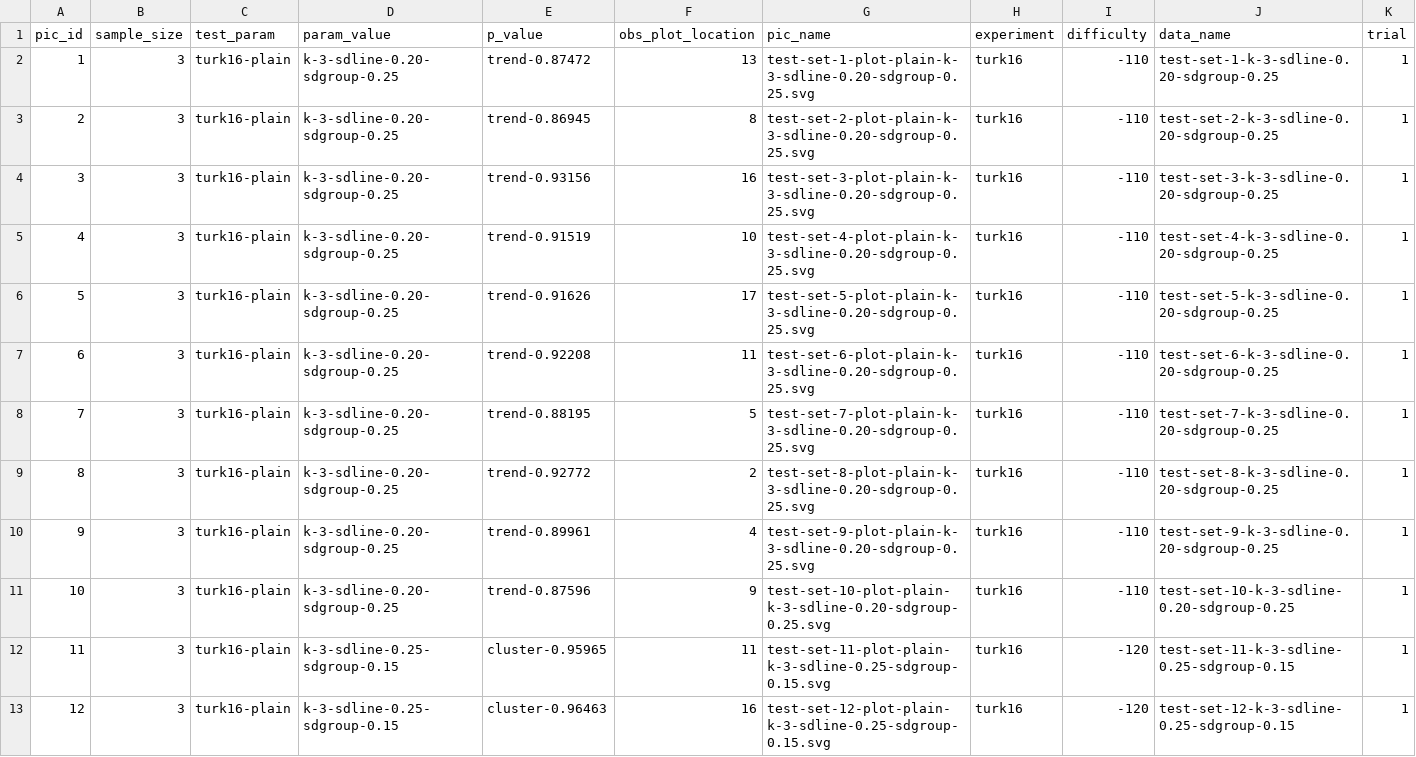
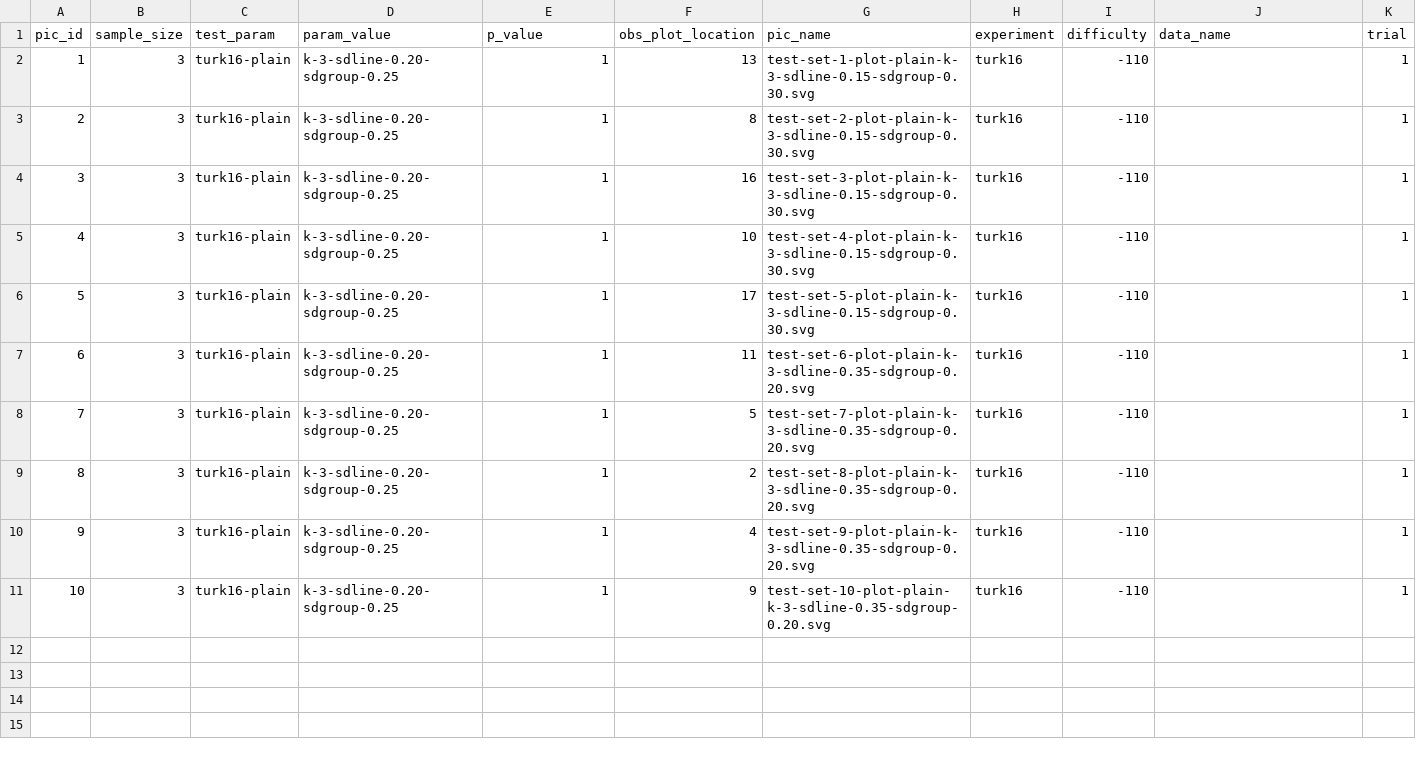
Before and after one commit to erichare/lineups, a CSV file: admin/details/picture-details-trial.csv, drawn as a sheet; only a part is shown; the diff covers the shown part only.

Commit message:
New try picture details

```diff
--- a/admin/details/picture-details-trial.csv
+++ b/admin/details/picture-details-trial.csv
@@ -1,13 +1,11 @@
 "pic_id","sample_size","test_param","param_value","p_value","obs_plot_location","pic_name","experiment","difficulty","data_name","trial"
-1,3,"turk16-plain","k-3-sdline-0.20-sdgroup-0.25","trend-0.87472",13,"test-set-1-plot-plain-k-3-sdline-0.20-sdgroup-0.25.svg","turk16",-110,"test-set-1-k-3-sdline-0.20-sdgroup-0.25",1
-2,3,"turk16-plain","k-3-sdline-0.20-sdgroup-0.25","trend-0.86945",8,"test-set-2-plot-plain-k-3-sdline-0.20-sdgroup-0.25.svg","turk16",-110,"test-set-2-k-3-sdline-0.20-sdgroup-0.25",1
-3,3,"turk16-plain","k-3-sdline-0.20-sdgroup-0.25","trend-0.93156",16,"test-set-3-plot-plain-k-3-sdline-0.20-sdgroup-0.25.svg","turk16",-110,"test-set-3-k-3-sdline-0.20-sdgroup-0.25",1
-4,3,"turk16-plain","k-3-sdline-0.20-sdgroup-0.25","trend-0.91519",10,"test-set-4-plot-plain-k-3-sdline-0.20-sdgroup-0.25.svg","turk16",-110,"test-set-4-k-3-sdline-0.20-sdgroup-0.25",1
-5,3,"turk16-plain","k-3-sdline-0.20-sdgroup-0.25","trend-0.91626",17,"test-set-5-plot-plain-k-3-sdline-0.20-sdgroup-0.25.svg","turk16",-110,"test-set-5-k-3-sdline-0.20-sdgroup-0.25",1
-6,3,"turk16-plain","k-3-sdline-0.20-sdgroup-0.25","trend-0.92208",11,"test-set-6-plot-plain-k-3-sdline-0.20-sdgroup-0.25.svg","turk16",-110,"test-set-6-k-3-sdline-0.20-sdgroup-0.25",1
-7,3,"turk16-plain","k-3-sdline-0.20-sdgroup-0.25","trend-0.88195",5,"test-set-7-plot-plain-k-3-sdline-0.20-sdgroup-0.25.svg","turk16",-110,"test-set-7-k-3-sdline-0.20-sdgroup-0.25",1
-8,3,"turk16-plain","k-3-sdline-0.20-sdgroup-0.25","trend-0.92772",2,"test-set-8-plot-plain-k-3-sdline-0.20-sdgroup-0.25.svg","turk16",-110,"test-set-8-k-3-sdline-0.20-sdgroup-0.25",1
-9,3,"turk16-plain","k-3-sdline-0.20-sdgroup-0.25","trend-0.89961",4,"test-set-9-plot-plain-k-3-sdline-0.20-sdgroup-0.25.svg","turk16",-110,"test-set-9-k-3-sdline-0.20-sdgroup-0.25",1
-10,3,"turk16-plain","k-3-sdline-0.20-sdgroup-0.25","trend-0.87596",9,"test-set-10-plot-plain-k-3-sdline-0.20-sdgroup-0.25.svg","turk16",-110,"test-set-10-k-3-sdline-0.20-sdgroup-0.25",1
-11,3,"turk16-plain","k-3-sdline-0.25-sdgroup-0.15","cluster-0.95965",11,"test-set-11-plot-plain-k-3-sdline-0.25-sdgroup-0.15.svg","turk16",-120,"test-set-11-k-3-sdline-0.25-sdgroup-0.15",1
-12,3,"turk16-plain","k-3-sdline-0.25-sdgroup-0.15","cluster-0.96463",16,"test-set-12-plot-plain-k-3-sdline-0.25-sdgroup-0.15.svg","turk16",-120,"test-set-12-k-3-sdline-0.25-sdgroup-0.15",1
+1,3,"turk16-plain","k-3-sdline-0.20-sdgroup-0.25",1,13,"test-set-1-plot-plain-k-3-sdline-0.15-sdgroup-0.30.svg","turk16",-110,"",1
+2,3,"turk16-plain","k-3-sdline-0.20-sdgroup-0.25",1,8,"test-set-2-plot-plain-k-3-sdline-0.15-sdgroup-0.30.svg","turk16",-110,"",1
+3,3,"turk16-plain","k-3-sdline-0.20-sdgroup-0.25",1,16,"test-set-3-plot-plain-k-3-sdline-0.15-sdgroup-0.30.svg","turk16",-110,"",1
+4,3,"turk16-plain","k-3-sdline-0.20-sdgroup-0.25",1,10,"test-set-4-plot-plain-k-3-sdline-0.15-sdgroup-0.30.svg","turk16",-110,"",1
+5,3,"turk16-plain","k-3-sdline-0.20-sdgroup-0.25",1,17,"test-set-5-plot-plain-k-3-sdline-0.15-sdgroup-0.30.svg","turk16",-110,"",1
+6,3,"turk16-plain","k-3-sdline-0.20-sdgroup-0.25",1,11,"test-set-6-plot-plain-k-3-sdline-0.35-sdgroup-0.20.svg","turk16",-110,"",1
+7,3,"turk16-plain","k-3-sdline-0.20-sdgroup-0.25",1,5,"test-set-7-plot-plain-k-3-sdline-0.35-sdgroup-0.20.svg","turk16",-110,"",1
+8,3,"turk16-plain","k-3-sdline-0.20-sdgroup-0.25",1,2,"test-set-8-plot-plain-k-3-sdline-0.35-sdgroup-0.20.svg","turk16",-110,"",1
+9,3,"turk16-plain","k-3-sdline-0.20-sdgroup-0.25",1,4,"test-set-9-plot-plain-k-3-sdline-0.35-sdgroup-0.20.svg","turk16",-110,"",1
+10,3,"turk16-plain","k-3-sdline-0.20-sdgroup-0.25",1,9,"test-set-10-plot-plain-k-3-sdline-0.35-sdgroup-0.20.svg","turk16",-110,"",1
```
Also changed, not shown: 8 removed rows elsewhere in this file, 1 other file.
